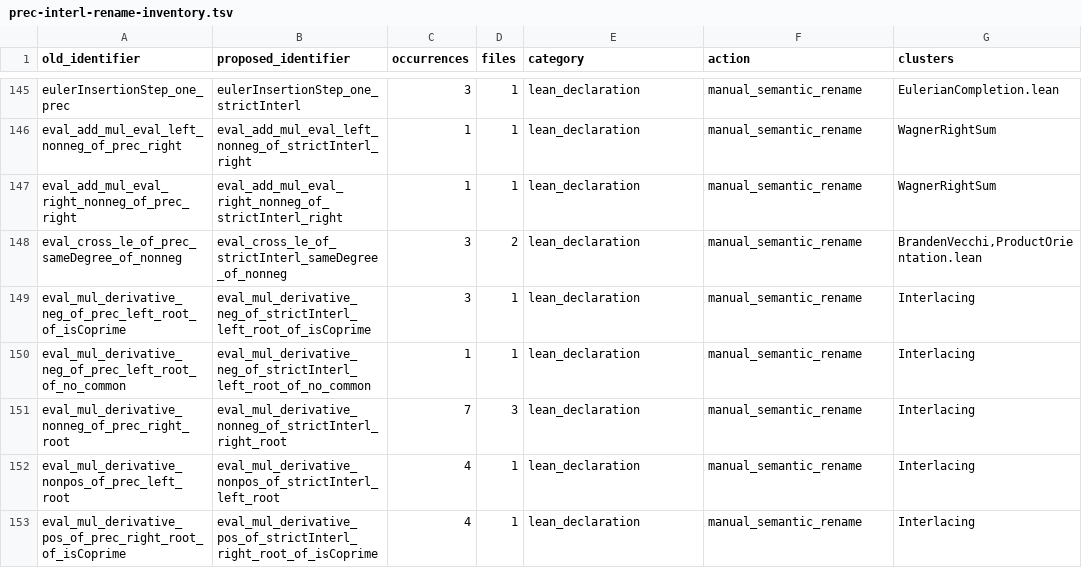
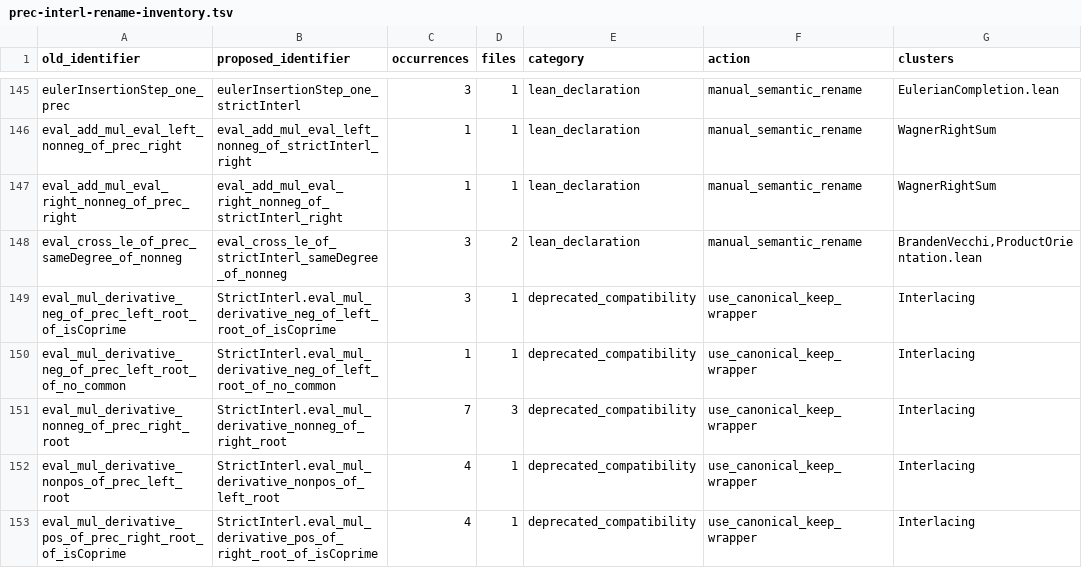
Before and after one commit to PerAlexandersson/RealRooted, a TSV file: suggestions/prec-interl-rename-inventory.tsv, drawn as a sheet; only a part is shown, gaps mark what is left out; the diff covers the shown part only.

Commit message:
docs: reconcile residue-sign rename inventory

```diff
--- a/suggestions/prec-interl-rename-inventory.tsv
+++ b/suggestions/prec-interl-rename-inventory.tsv
@@ -148,6 +148,6 @@ eval_add_mul_eval_right_nonneg_of_prec_right	eval_add_mul_eval_right_nonneg_of_s
 eval_cross_le_of_prec_sameDegree_of_nonneg	eval_cross_le_of_strictInterl_sameDegree_of_nonneg	3	2	lean_declaration	manual_semantic_rename	BrandenVecchi,ProductOrientation.lean
-eval_mul_derivative_neg_of_prec_left_root_of_isCoprime	eval_mul_derivative_neg_of_strictInterl_left_root_of_isCoprime	3	1	lean_declaration	manual_semantic_rename	Interlacing
-eval_mul_derivative_neg_of_prec_left_root_of_no_common	eval_mul_derivative_neg_of_strictInterl_left_root_of_no_common	1	1	lean_declaration	manual_semantic_rename	Interlacing
-eval_mul_derivative_nonneg_of_prec_right_root	eval_mul_derivative_nonneg_of_strictInterl_right_root	7	3	lean_declaration	manual_semantic_rename	Interlacing
-eval_mul_derivative_nonpos_of_prec_left_root	eval_mul_derivative_nonpos_of_strictInterl_left_root	4	1	lean_declaration	manual_semantic_rename	Interlacing
-eval_mul_derivative_pos_of_prec_right_root_of_isCoprime	eval_mul_derivative_pos_of_strictInterl_right_root_of_isCoprime	4	1	lean_declaration	manual_semantic_rename	Interlacing
+eval_mul_derivative_neg_of_prec_left_root_of_isCoprime	StrictInterl.eval_mul_derivative_neg_of_left_root_of_isCoprime	3	1	deprecated_compatibility	use_canonical_keep_wrapper	Interlacing
+eval_mul_derivative_neg_of_prec_left_root_of_no_common	StrictInterl.eval_mul_derivative_neg_of_left_root_of_no_common	1	1	deprecated_compatibility	use_canonical_keep_wrapper	Interlacing
+eval_mul_derivative_nonneg_of_prec_right_root	StrictInterl.eval_mul_derivative_nonneg_of_right_root	7	3	deprecated_compatibility	use_canonical_keep_wrapper	Interlacing
+eval_mul_derivative_nonpos_of_prec_left_root	StrictInterl.eval_mul_derivative_nonpos_of_left_root	4	1	deprecated_compatibility	use_canonical_keep_wrapper	Interlacing
+eval_mul_derivative_pos_of_prec_right_root_of_isCoprime	StrictInterl.eval_mul_derivative_pos_of_right_root_of_isCoprime	4	1	deprecated_compatibility	use_canonical_keep_wrapper	Interlacing
```
Also changed, not shown: 25 edited cells elsewhere in this file, 1 other file.
